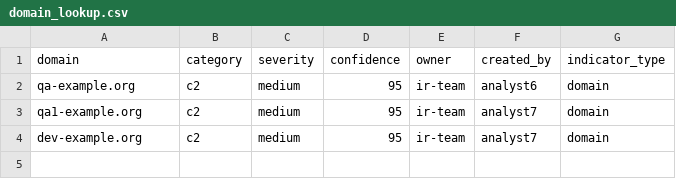
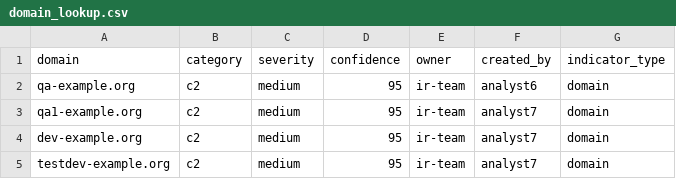
Before and after one commit to anjana-sing/SIEM, a CSV file: generated/splunk/LKP-002/domain_lookup.csv, drawn as a sheet; the diff names each change by its address in the sheet, - before the commit and + after, or states it on an @@ line.

```diff
--- a/generated/splunk/LKP-002/domain_lookup.csv
+++ b/generated/splunk/LKP-002/domain_lookup.csv
+row 5: testdev-example.org | c2 | medium | 95 | ir-team | analyst7 | domain
```
Also changed, not shown: 6 other files.
